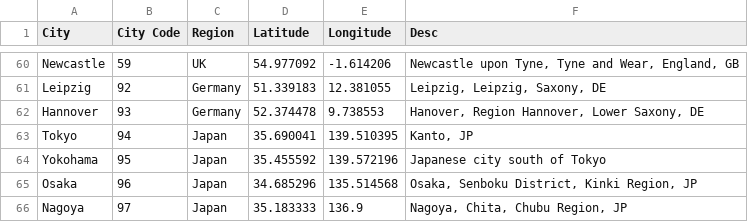
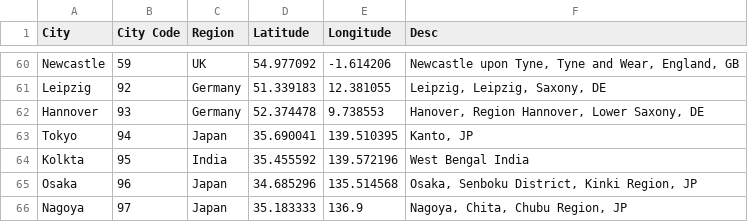
Before and after one commit to Haribiddacdw/ecommerce_data, a CSV file: City.csv, drawn as a sheet; only a part is shown, gaps mark what is left out.

Commit message:
Update City.csv

```diff
--- a/City.csv
+++ b/City.csv
@@ -63,3 +63,3 @@ Hannover,93,Germany,52.374478,9.738553,"Hanover, Region Hannover, Lower Saxony,
 Tokyo,94,Japan,35.690041,139.510395,"Kanto, JP"
-Yokohama,95,Japan,35.455592,139.572196,"Japanese city south of Tokyo"
+Kolkta,95,India,35.455592,139.572196,"West Bengal India"
 Osaka,96,Japan,34.685296,135.514568,"Osaka, Senboku District, Kinki Region, JP"
```
